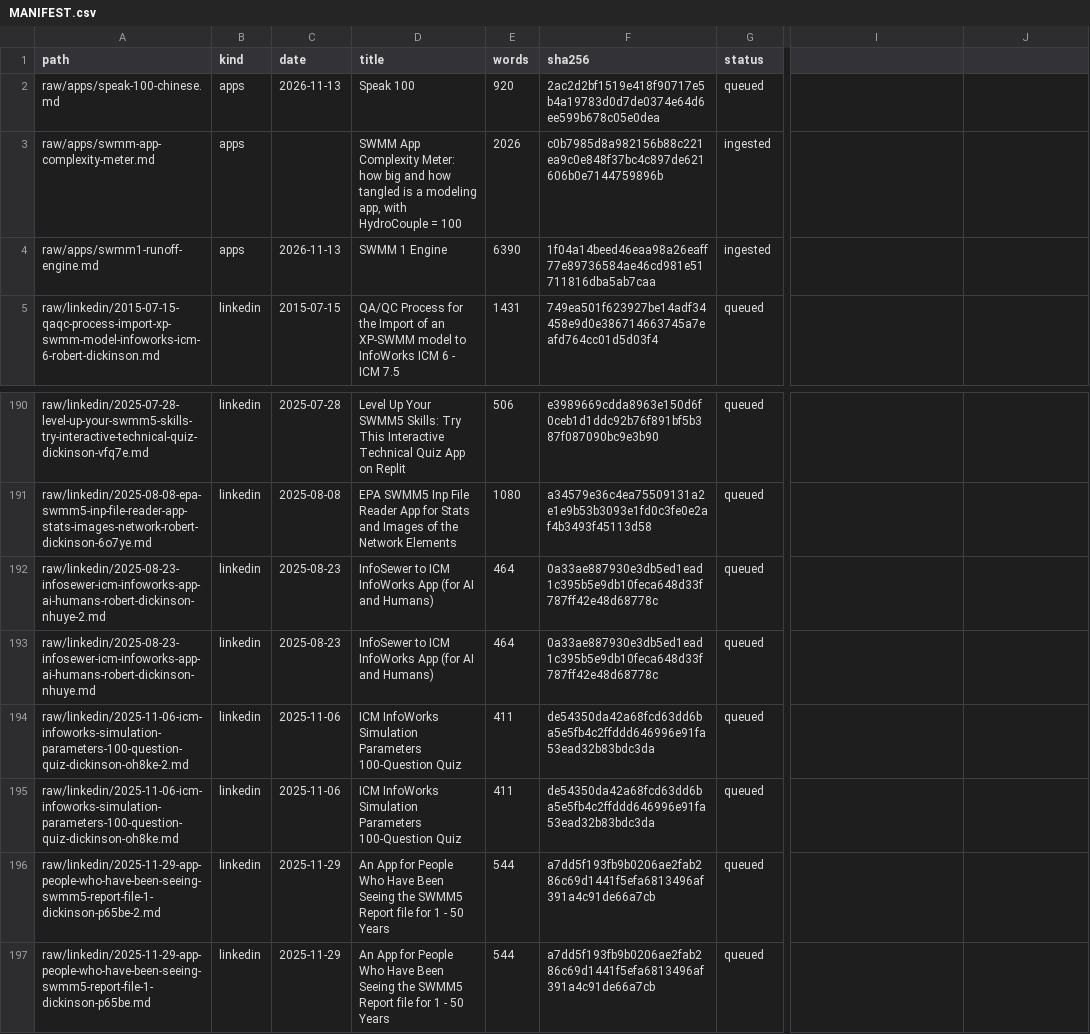
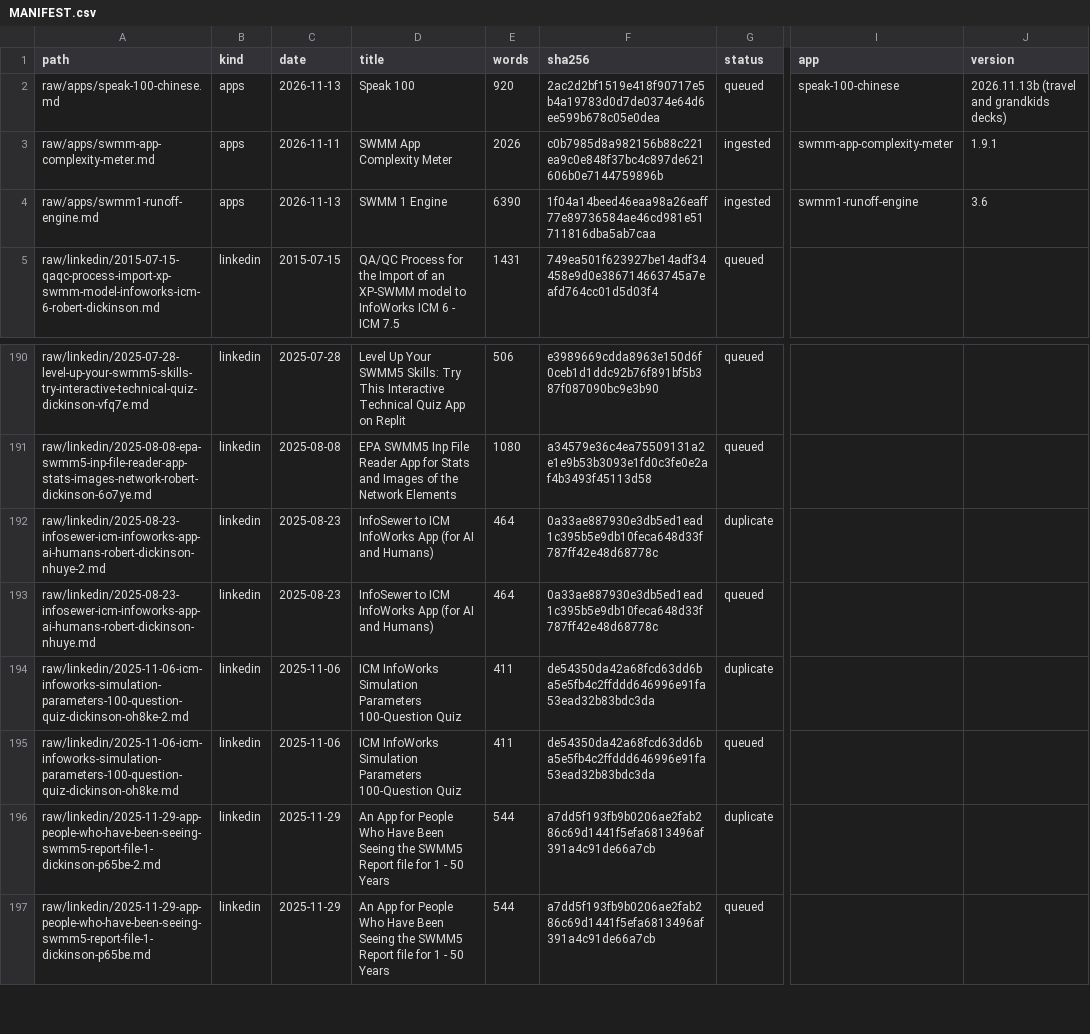
Before and after one commit to dickinsonre/swmm-second-brain, a CSV file: raw/MANIFEST.csv, drawn as a sheet; only a part is shown, gaps mark what is left out; the diff names each change by its address in the sheet, - before the commit and + after, or states it on an @@ line.

```diff
--- a/raw/MANIFEST.csv
+++ b/raw/MANIFEST.csv
-I1: (empty)
+I1: app
-J1: (empty)
+J1: version
-I2 (app): (empty)
+I2 (app): speak-100-chinese
-J2 (version): (empty)
+J2 (version): 2026.11.13b (travel and grandkids decks)
-C3 (date): (empty)
+C3 (date): 2026-11-11
-D3 (title): …App Complexity Meter: how big and how tangled is a modeling app, with HydroCouple = 100
+D3 (title): …App Complexity Meter
-I3 (app): (empty)
+I3 (app): swmm-app-complexity-meter
-J3 (version): (empty)
+J3 (version): 1.9.1
-I4 (app): (empty)
+I4 (app): swmm1-runoff-engine
-J4 (version): (empty)
+J4 (version): 3.6
-G192 (status): queued
+G192 (status): duplicate
-G194 (status): queued
+G194 (status): duplicate
-G196 (status): queued
+G196 (status): duplicate
```
Also changed, not shown: 10 other files.
